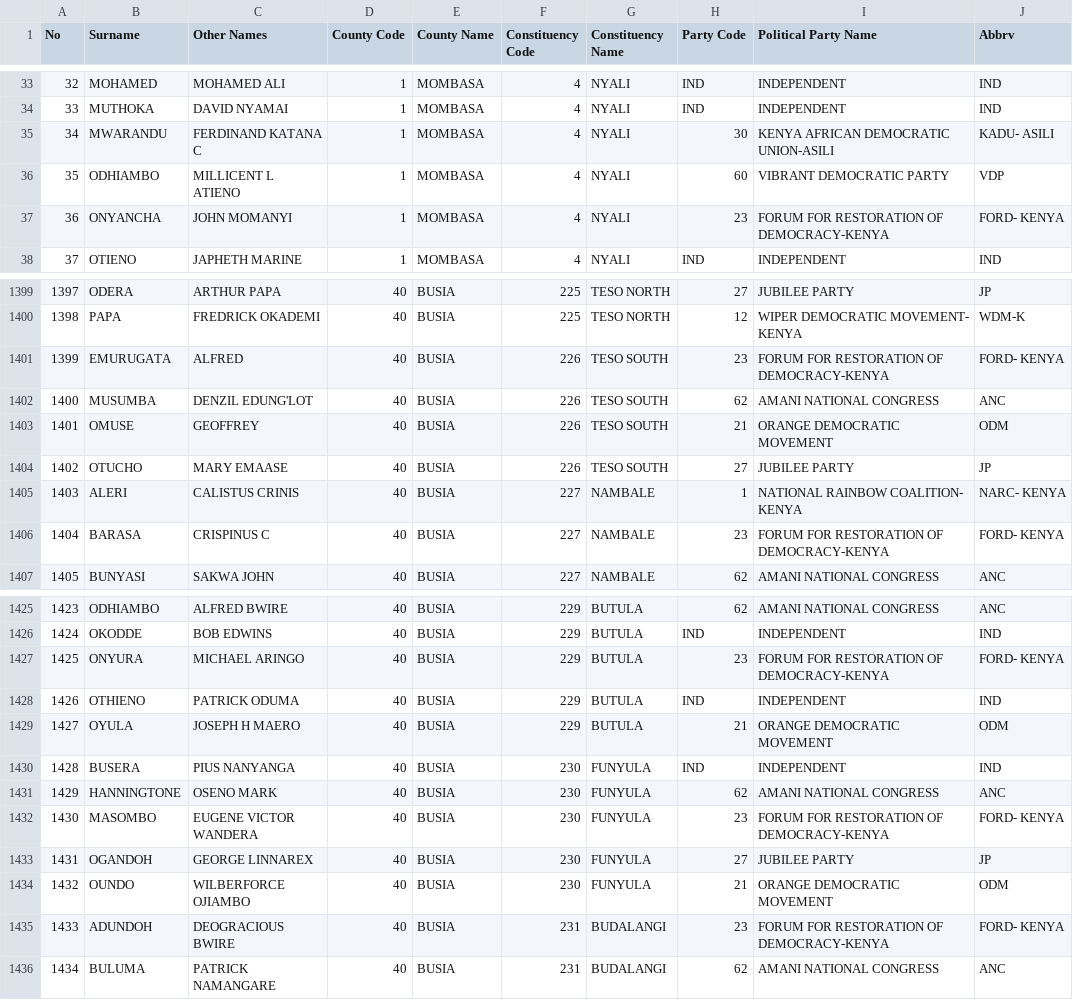
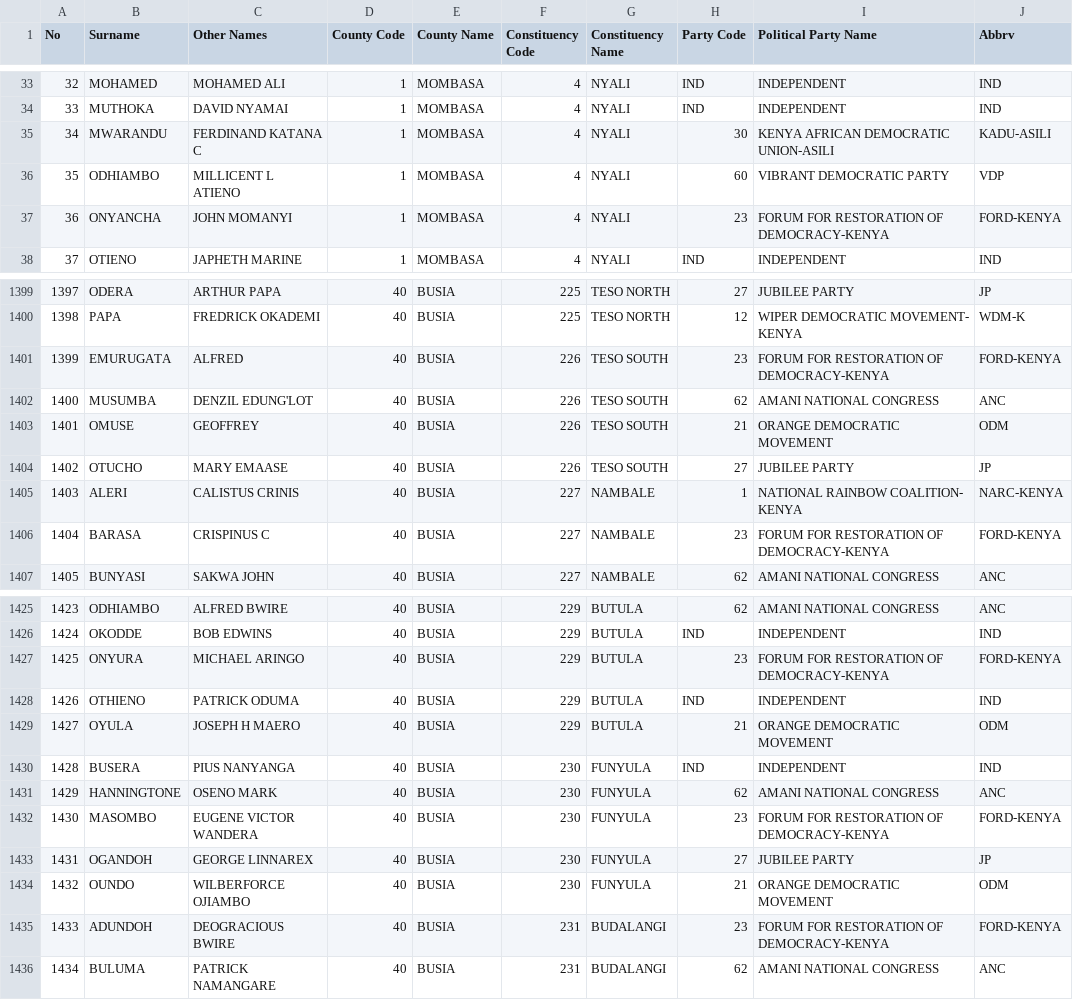
Before and after one commit to mysociety/yournextrepresentative, a CSV file: elections/kenya/data/2017_candidates_assembly.csv, drawn as a sheet; only a part is shown, gaps mark what is left out; the diff covers the shown part only; the diff names each change by its address in the sheet, - before the commit and + after, or states it on an @@ line.

Commit message:
Apply correction to the candidate CSV files

```diff
--- a/elections/kenya/data/2017_candidates_assembly.csv
+++ b/elections/kenya/data/2017_candidates_assembly.csv
-J35 (Abbrv): KADU- ASILI
+J35 (Abbrv): KADU-ASILI
-J37 (Abbrv): FORD- KENYA
+J37 (Abbrv): FORD-KENYA
-J1401 (Abbrv): FORD- KENYA
+J1401 (Abbrv): FORD-KENYA
-J1405 (Abbrv): NARC- KENYA
+J1405 (Abbrv): NARC-KENYA
-J1406 (Abbrv): FORD- KENYA
+J1406 (Abbrv): FORD-KENYA
-J1427 (Abbrv): FORD- KENYA
+J1427 (Abbrv): FORD-KENYA
-J1432 (Abbrv): FORD- KENYA
+J1432 (Abbrv): FORD-KENYA
-J1435 (Abbrv): FORD- KENYA
+J1435 (Abbrv): FORD-KENYA
```
Also changed, not shown: 126 edited cells elsewhere in this file, 2 other files.
